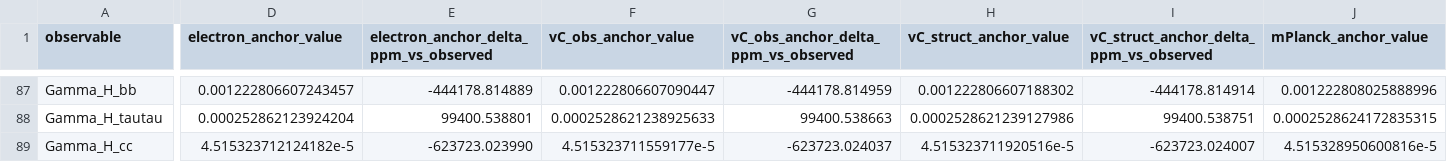
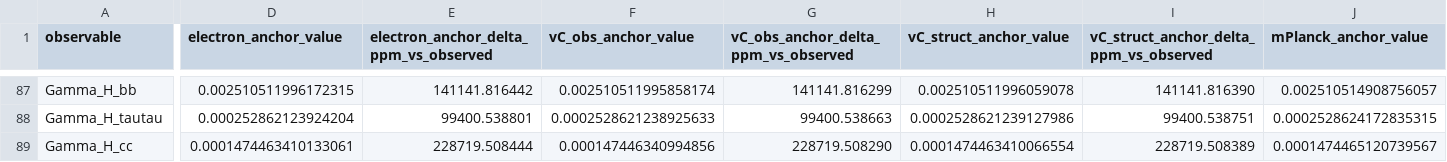
Before and after one commit to gable-digital/papers, a CSV file: substrate_falsifiable_predictions/cross_anchor_full.csv, drawn as a sheet; only a part is shown, gaps mark what is left out; the diff covers the shown part only; the diff names each change by its address in the sheet, - before the commit and + after, or states it on an @@ line.

Commit message:
wip(physics): preserve pending cross-anchor prediction table

```diff
--- a/substrate_falsifiable_predictions/cross_anchor_full.csv
+++ b/substrate_falsifiable_predictions/cross_anchor_full.csv
-D87 (electron_anchor_value): 0.001222806607243457
+D87 (electron_anchor_value): 0.002510511996172315
-E87: -444178.814889
+E87: 141141.816442
-F87 (vC_obs_anchor_value): 0.001222806607090447
+F87 (vC_obs_anchor_value): 0.002510511995858174
-G87: -444178.814959
+G87: 141141.816299
-H87 (vC_struct_anchor_value): 0.001222806607188302
+H87 (vC_struct_anchor_value): 0.002510511996059078
-I87: -444178.814914
+I87: 141141.816390
-J87 (mPlanck_anchor_value): 0.001222808025888996
+J87 (mPlanck_anchor_value): 0.002510514908756057
-D89 (electron_anchor_value): 4.515323712124182e-5
+D89 (electron_anchor_value): 0.0001474463410133061
-E89: -623723.023990
+E89: 228719.508444
-F89 (vC_obs_anchor_value): 4.515323711559177e-5
+F89 (vC_obs_anchor_value): 0.000147446340994856
-G89: -623723.024037
+G89: 228719.508290
-H89 (vC_struct_anchor_value): 4.515323711920516e-5
+H89 (vC_struct_anchor_value): 0.0001474463410066554
-I89: -623723.024007
+I89: 228719.508389
-J89 (mPlanck_anchor_value): 4.515328950600816e-5
+J89 (mPlanck_anchor_value): 0.0001474465120739567
```
Also changed, not shown: 126 edited cells elsewhere in this file.
